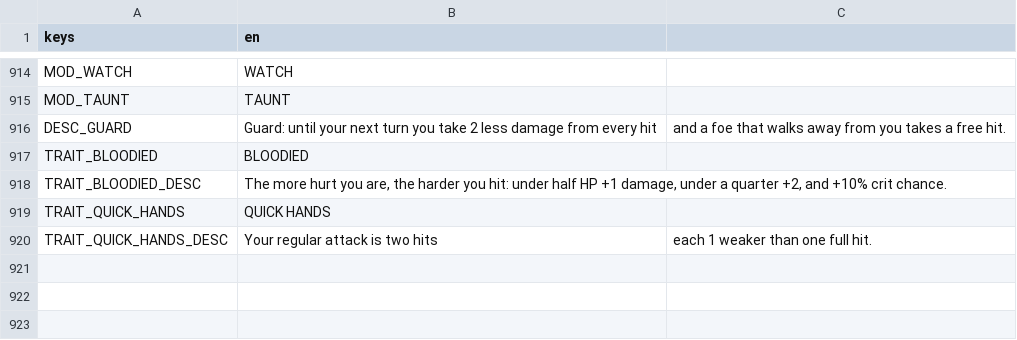
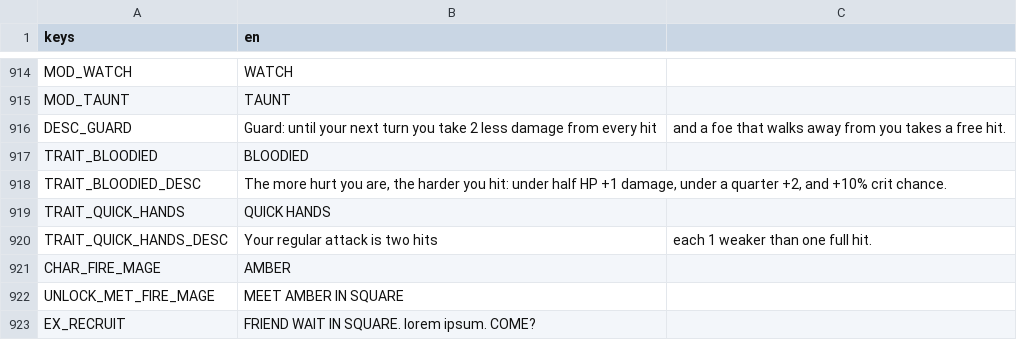
Before and after one commit to BrandonSigil/lodestone, a CSV file: game/text/placeholder.csv, drawn as a sheet; only a part is shown, gaps mark what is left out; the diff names each change by its address in the sheet, - before the commit and + after, or states it on an @@ line.

```diff
--- a/game/text/placeholder.csv
+++ b/game/text/placeholder.csv
+row 921: CHAR_FIRE_MAGE | AMBER
+row 922: UNLOCK_MET_FIRE_MAGE | MEET AMBER IN SQUARE
+row 923: EX_RECRUIT | FRIEND WAIT IN SQUARE. lorem ipsum. COME?
```
Also changed, not shown: game/data/explore_events.csv, game/data/growth.csv, 14 other files.
